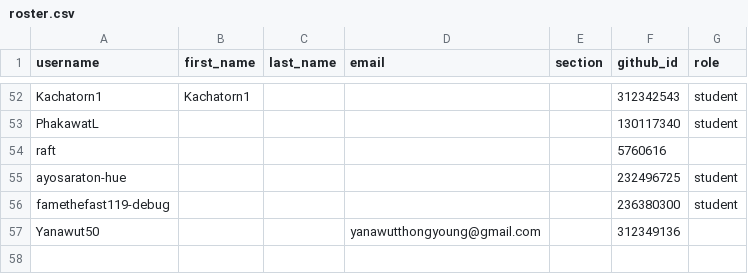
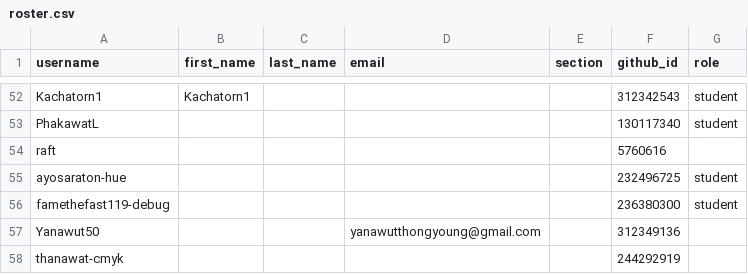
Before and after one commit to MUICT-Class/classroom50, a CSV file: 691-itds242/roster.csv, drawn as a sheet; only a part is shown, gaps mark what is left out.

Commit message:
[Classroom 50] Add student: 691-itds242/thanawat-cmyk

```diff
--- a/691-itds242/roster.csv
+++ b/691-itds242/roster.csv
@@ -57 +57,2 @@ famethefast119-debug,,,,,236380300,student
 Yanawut50,,,yanawutthongyoung@gmail.com,,312349136,
+thanawat-cmyk,,,,,244292919,
```
